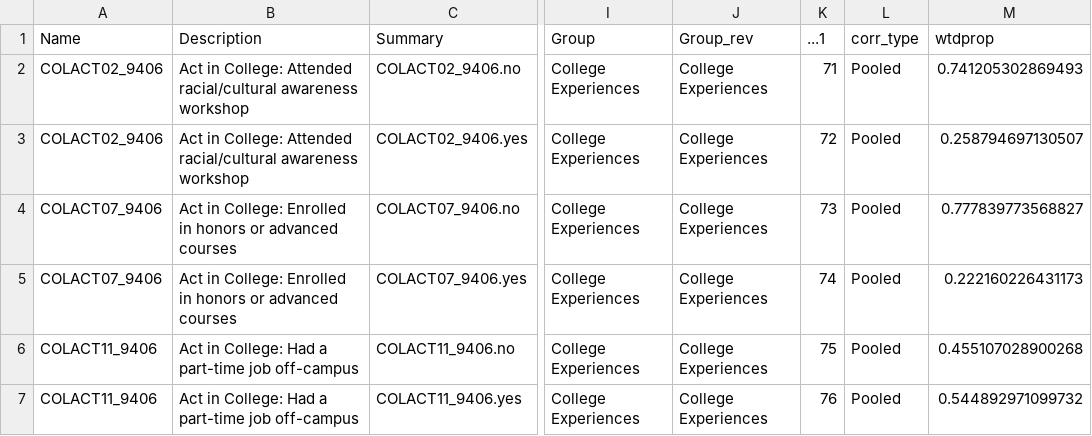
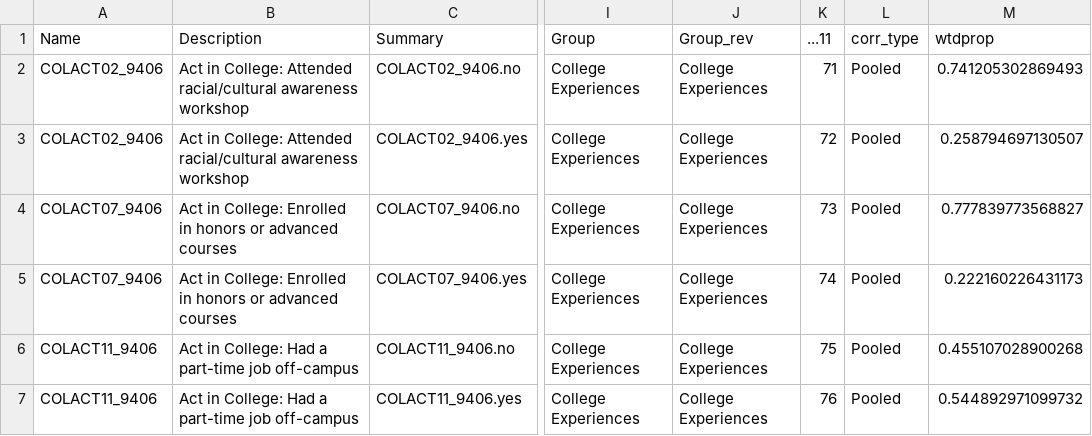
Before and after one commit to mjclawrence/soci1230_w22, a CSV file: data/css_correlations_join_shiny.csv, drawn as a sheet; only a part is shown, gaps mark what is left out; the diff names each change by its address in the sheet, - before the commit and + after, or states it on an @@ line.

```diff
--- a/data/css_correlations_join_shiny.csv
+++ b/data/css_correlations_join_shiny.csv
-K1: ...1
+K1: ...11
```
Also changed, not shown: data/css_question_summary_labels_shiny.csv, data/tfs_question_summary_labels_shiny.csv, 7 other files.
